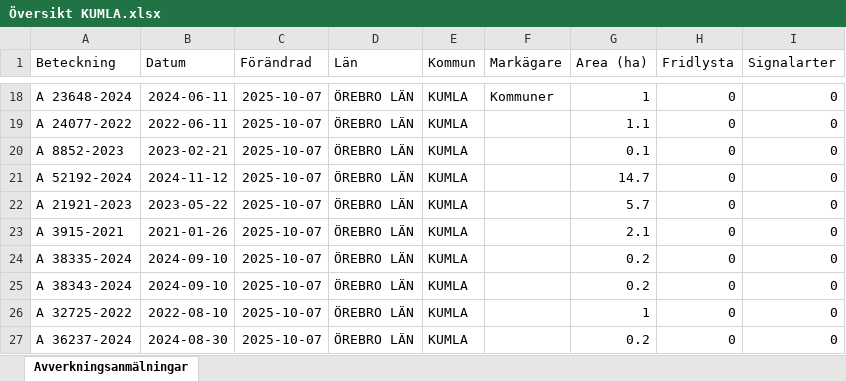
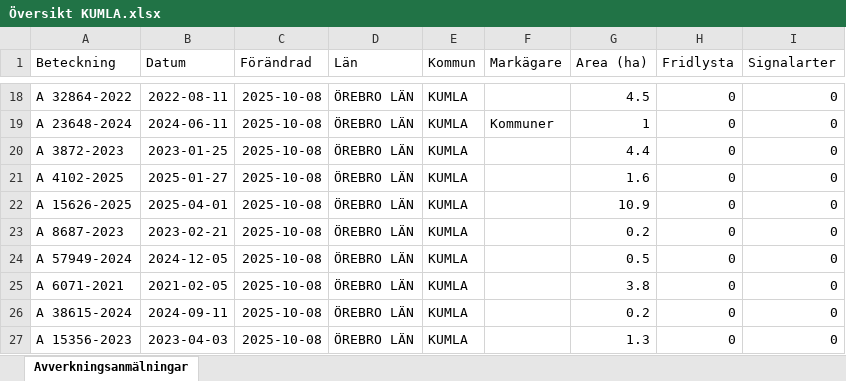
Before and after one commit to klasma/Logging_1881, an Excel workbook: Översikt KUMLA.xlsx, sheet Avverkningsanmälningar, drawn as a sheet; only a part is shown, gaps mark what is left out; values as stored, in another font and other column widths than the file's, no borders; the diff covers the shown part only; the diff names each change by its address in the sheet, - before the commit and + after, or states it on an @@ line.

```diff
--- a/Översikt KUMLA.xlsx (sheet Avverkningsanmälningar)
+++ b/Översikt KUMLA.xlsx (sheet Avverkningsanmälningar)
-A18 (Beteckning): A 23648-2024
+A18 (Beteckning): A 32864-2022
-B18 (Datum): 2024-06-11
+B18 (Datum): 2022-08-11
-C18:C27 (Förändrad): 2025-10-07
+C18:C27 (Förändrad): 2025-10-08
-F18 (Markägare): Kommuner
+F18 (Markägare): (empty)
-G18 (Area (ha)): 1
+G18 (Area (ha)): 4.5
-A19 (Beteckning): A 24077-2022
+A19 (Beteckning): A 23648-2024
-B19 (Datum): 2022-06-11
+B19 (Datum): 2024-06-11
-F19 (Markägare): (empty)
+F19 (Markägare): Kommuner
-G19 (Area (ha)): 1.1
+G19 (Area (ha)): 1
-A20 (Beteckning): A 8852-2023
+A20 (Beteckning): A 3872-2023
-B20 (Datum): 2023-02-21
+B20 (Datum): 2023-01-25
-G20 (Area (ha)): 0.1
+G20 (Area (ha)): 4.4
-A21 (Beteckning): A 52192-2024
+A21 (Beteckning): A 4102-2025
-B21 (Datum): 2024-11-12
+B21 (Datum): 2025-01-27
-G21 (Area (ha)): 14.7
+G21 (Area (ha)): 1.6
-A22 (Beteckning): A 21921-2023
+A22 (Beteckning): A 15626-2025
-B22 (Datum): 2023-05-22
+B22 (Datum): 2025-04-01
-G22 (Area (ha)): 5.7
+G22 (Area (ha)): 10.9
-A23 (Beteckning): A 3915-2021
+A23 (Beteckning): A 8687-2023
-B23 (Datum): 2021-01-26
+B23 (Datum): 2023-02-21
-G23 (Area (ha)): 2.1
+G23 (Area (ha)): 0.2
-A24 (Beteckning): A 38335-2024
+A24 (Beteckning): A 57949-2024
-B24 (Datum): 2024-09-10
+B24 (Datum): 2024-12-05
-G24 (Area (ha)): 0.2
+G24 (Area (ha)): 0.5
-A25 (Beteckning): A 38343-2024
+A25 (Beteckning): A 6071-2021
-B25 (Datum): 2024-09-10
+B25 (Datum): 2021-02-05
-G25 (Area (ha)): 0.2
+G25 (Area (ha)): 3.8
-A26 (Beteckning): A 32725-2022
+A26 (Beteckning): A 38615-2024
-B26 (Datum): 2022-08-10
+B26 (Datum): 2024-09-11
-G26 (Area (ha)): 1
+G26 (Area (ha)): 0.2
-A27 (Beteckning): A 36237-2024
+A27 (Beteckning): A 15356-2023
-B27 (Datum): 2024-08-30
+B27 (Datum): 2023-04-03
-G27 (Area (ha)): 0.2
+G27 (Area (ha)): 1.3
```
Also changed, not shown: 274 edited cells elsewhere in this sheet, artfynd/A 54112-2022 artfynd.xlsx, artfynd/A 55286-2024 artfynd.xlsx, 11 other files.
